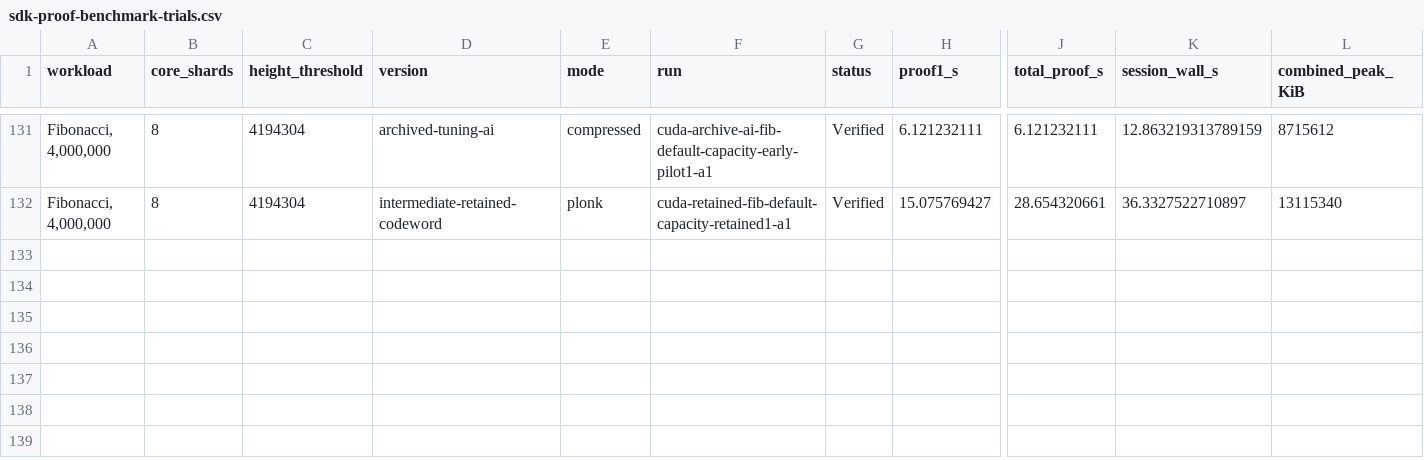
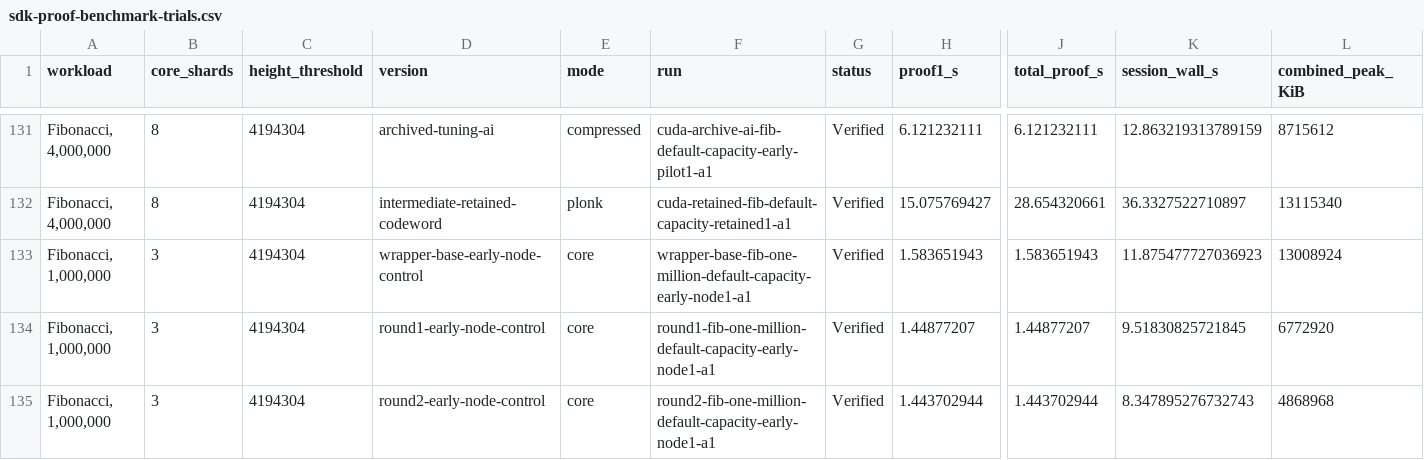
Before and after one commit to succinctlabs/sp1, a CSV file: sp1-gpu/docs/sdk-proof-benchmark-trials.csv, drawn as a sheet; only a part is shown, gaps mark what is left out; rows hold the shown columns only; the diff names each change by its address in the sheet, - before the commit and + after, or states it on an @@ line.

Commit message:
Compare the original in-process core failures with SDK retries

```diff
--- a/sp1-gpu/docs/sdk-proof-benchmark-trials.csv
+++ b/sp1-gpu/docs/sdk-proof-benchmark-trials.csv
+row 133: Fibonacci, 1,000,000 | 3 | 4194304 | wrapper-base-early-node-control | core | wrapper-base-fib-one-million-default-capacity-early-node1-a1 | Verified | 1.583651943 | 1.583651943 | 11.875477727036923 | 13008924
+row 134: Fibonacci, 1,000,000 | 3 | 4194304 | round1-early-node-control | core | round1-fib-one-million-default-capacity-early-node1-a1 | Verified | 1.44877207 | 1.44877207 | 9.51830825721845 | 6772920
+row 135: Fibonacci, 1,000,000 | 3 | 4194304 | round2-early-node-control | core | round2-fib-one-million-default-capacity-early-node1-a1 | Verified | 1.443702944 | 1.443702944 | 8.347895276732743 | 4868968
```
Also changed, not shown: 1 other file.
